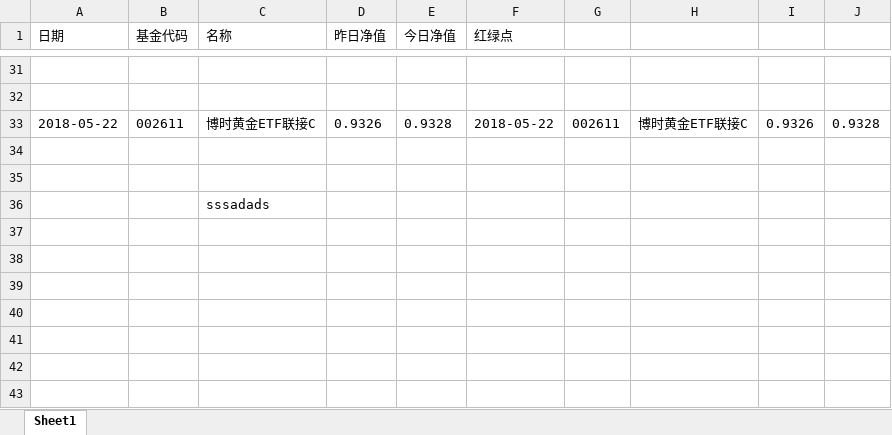
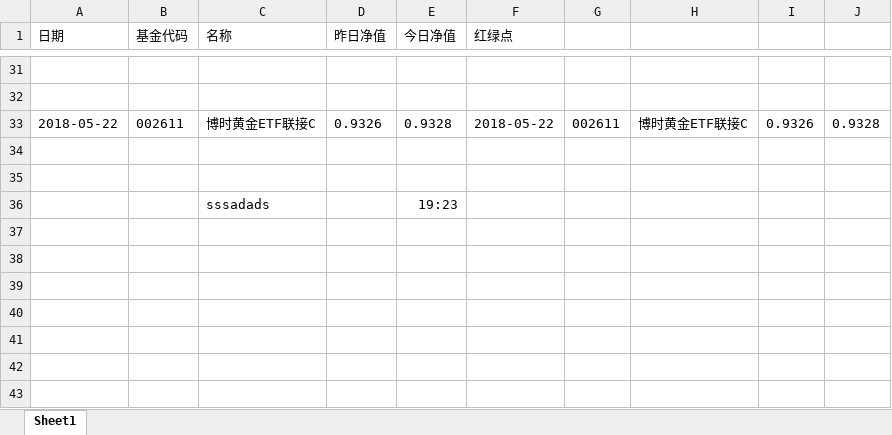
Before and after one commit to henryyang0820/testGit, an Excel workbook: myfundStatistics.xlsx, sheet Sheet1, drawn as a sheet; only a part is shown, gaps mark what is left out; values as stored, in another font and other column widths than the file's, no borders; the diff names each change by its address in the sheet, - before the commit and + after, or states it on an @@ line.

Commit message:
update statistics by excel

```diff
--- a/myfundStatistics.xlsx (sheet Sheet1)
+++ b/myfundStatistics.xlsx (sheet Sheet1)
-E36 (今日净值): (empty)
+E36 (今日净值): 19:23
```
